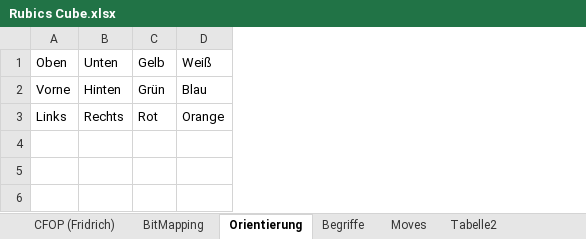
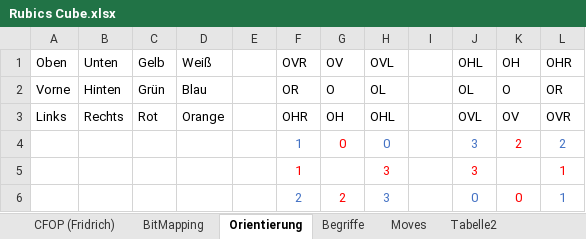
Before and after one commit to Loki2Corgi/RubicsCube, an Excel workbook: Rubics Cube.xlsx, sheet Orientierung, drawn as a sheet; values as stored, in another font and other column widths than the file's, no borders; charts and pictures not drawn; the diff names each change by its address in the sheet, - before the commit and + after, or states it on an @@ line.

Commit message:
Excel Datei aktualisiert

```diff
--- a/Rubics Cube.xlsx (sheet Orientierung)
+++ b/Rubics Cube.xlsx (sheet Orientierung)
+column E, empty
+column F (OVR), rows 2-3: OR | OHR
+column G (OV), rows 2-3: O | OH
+column H (OVL), rows 2-3: OL | OHL
+column I, empty
+column J (OHL), rows 2-3: OL | OVL
+column K (OH), rows 2-3: O | OV
+column L (OHR), rows 2-3: OR | OVR
+row 4:  |  |  |  |  | 1 | 0 | 0 |  | 3 | 2 | 2
+row 5:  |  |  |  |  | 1 |  | 3 |  | 3 |  | 1
+row 6:  |  |  |  |  | 2 | 2 | 3 |  | 0 | 0 | 1
```
Also changed, not shown: charts or pictures.
